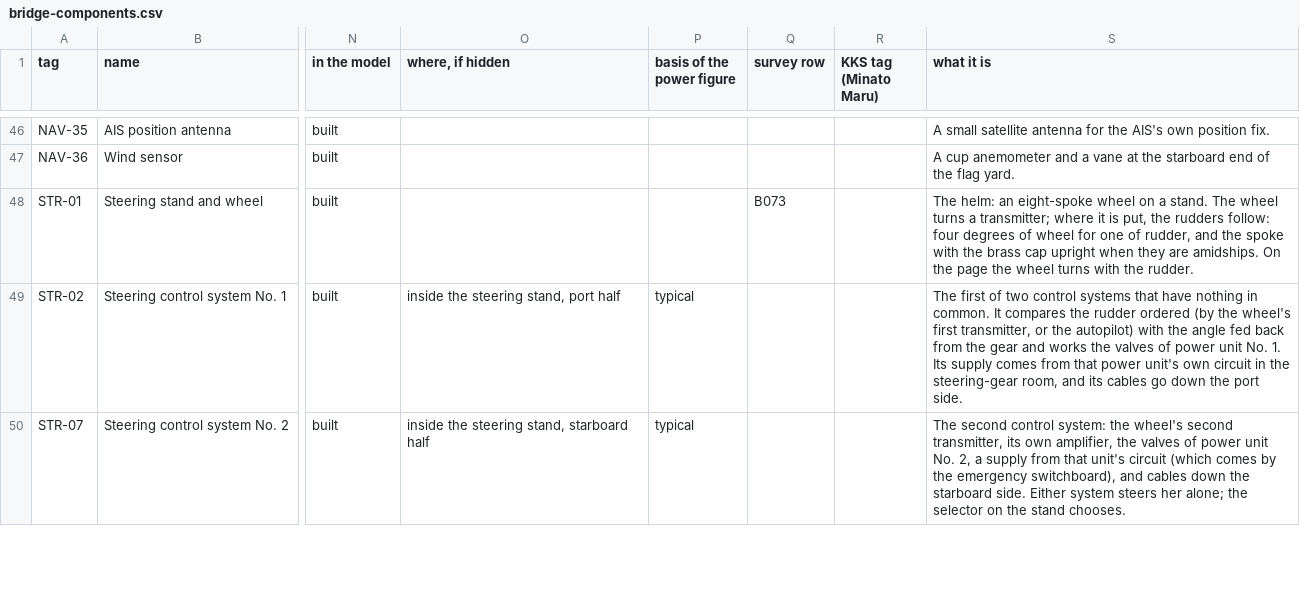
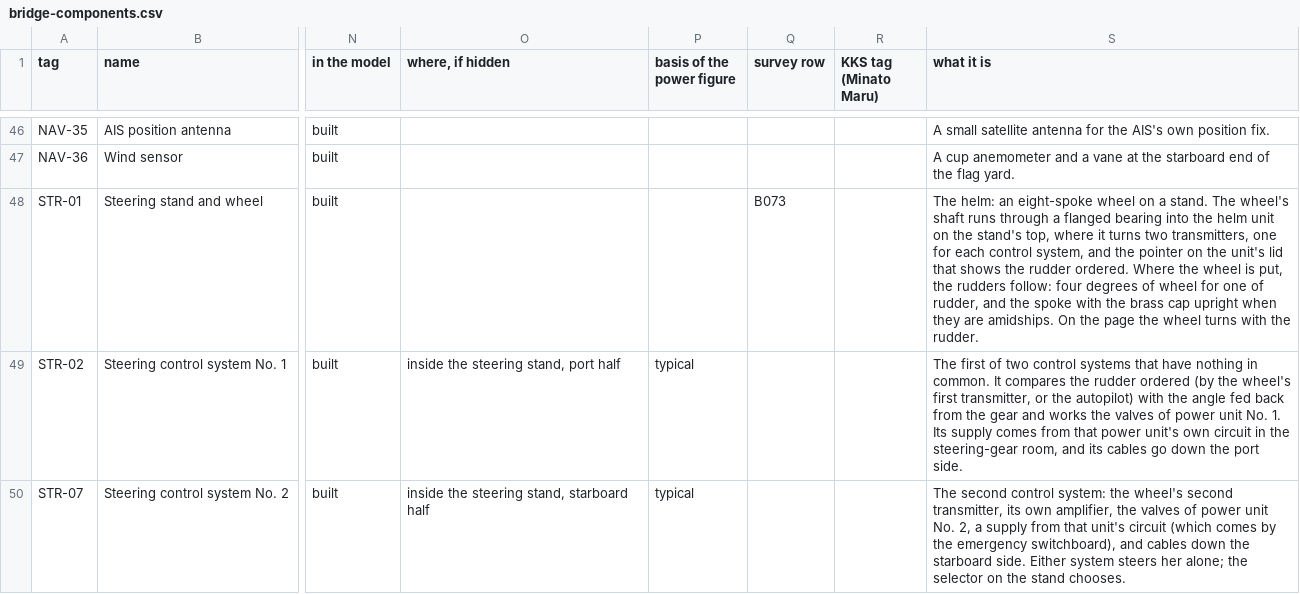
Before and after one commit to nj22az/nj22az.github.io, a CSV file: ferry/systems/out/bridge-components.csv, drawn as a sheet; only a part is shown, gaps mark what is left out; the diff names each change by its address in the sheet, - before the commit and + after, or states it on an @@ line.

```diff
--- a/ferry/systems/out/bridge-components.csv
+++ b/ferry/systems/out/bridge-components.csv
-S48 (what it is): …stand. The wheel turns a transmitter; where it is put,…
+S48 (what it is): …stand. The wheel's shaft runs through a flanged bearing into the helm unit on the stand's top, where it turns two transmitters, one for each control system, and the pointer on the unit's lid that shows the rudder ordered. Where the wheel is put,…
```
Also changed, not shown: 22 other files.
